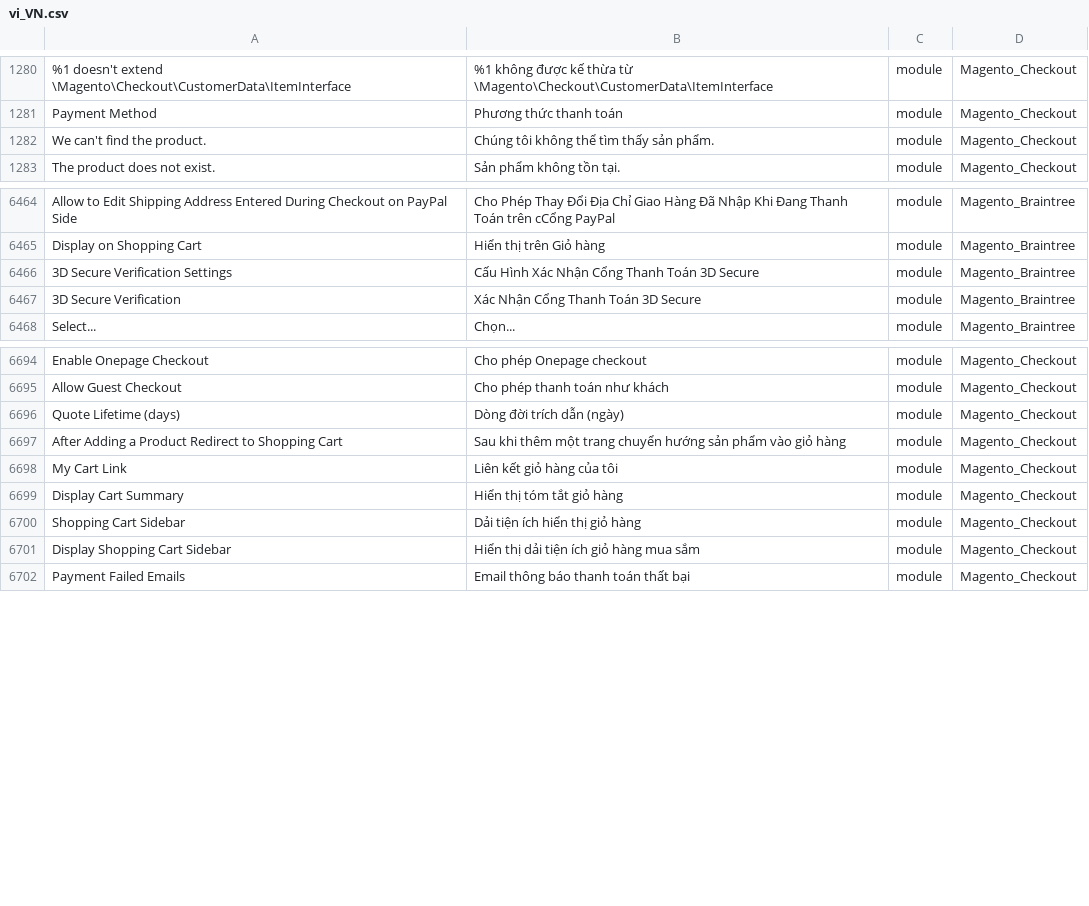
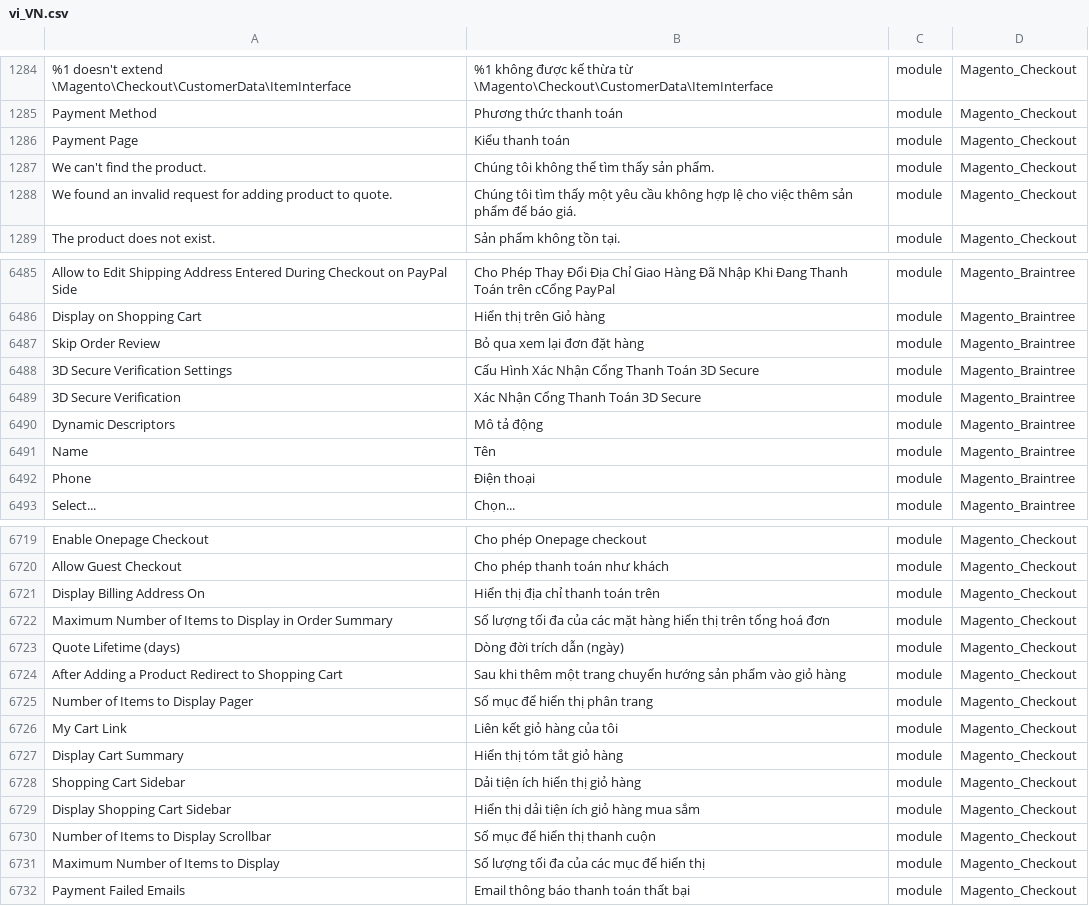
Before and after one commit to Magento2Translations/language_vi_vn, a CSV file: vi_VN.csv, drawn as a sheet; only a part is shown, gaps mark what is left out; the diff covers the shown part only; the diff names each change by its address in the sheet, - before the commit and + after, or states it on an @@ line.

```diff
--- a/vi_VN.csv
+++ b/vi_VN.csv
+row 1286: Payment Page | Kiểu thanh toán | module | Magento_Checkout
+row 1288: We found an invalid request for adding product to quote. | Chúng tôi tìm thấy một yêu cầu không hợp lệ cho việc thêm sản phẩm để báo giá. | module | Magento_Checkout
+row 6487: Skip Order Review | Bỏ qua xem lại đơn đặt hàng | module | Magento_Braintree
+row 6490: Dynamic Descriptors | Mô tả động | module | Magento_Braintree
+row 6491: Name | Tên | module | Magento_Braintree
+row 6492: Phone | Điện thoại | module | Magento_Braintree
+row 6721: Display Billing Address On | Hiển thị địa chỉ thanh toán trên | module | Magento_Checkout
+row 6722: Maximum Number of Items to Display in Order Summary | Số lượng tối đa của các mặt hàng hiển thị trên tổng hoá đơn | module | Magento_Checkout
+row 6725: Number of Items to Display Pager | Số mục để hiển thị phân trang | module | Magento_Checkout
+row 6730: Number of Items to Display Scrollbar | Số mục để hiển thị thanh cuộn | module | Magento_Checkout
+row 6731: Maximum Number of Items to Display | Số lượng tối đa của các mục để hiển thị | module | Magento_Checkout
```
Also changed, not shown: 20 added rows elsewhere in this file, 1 other file.
